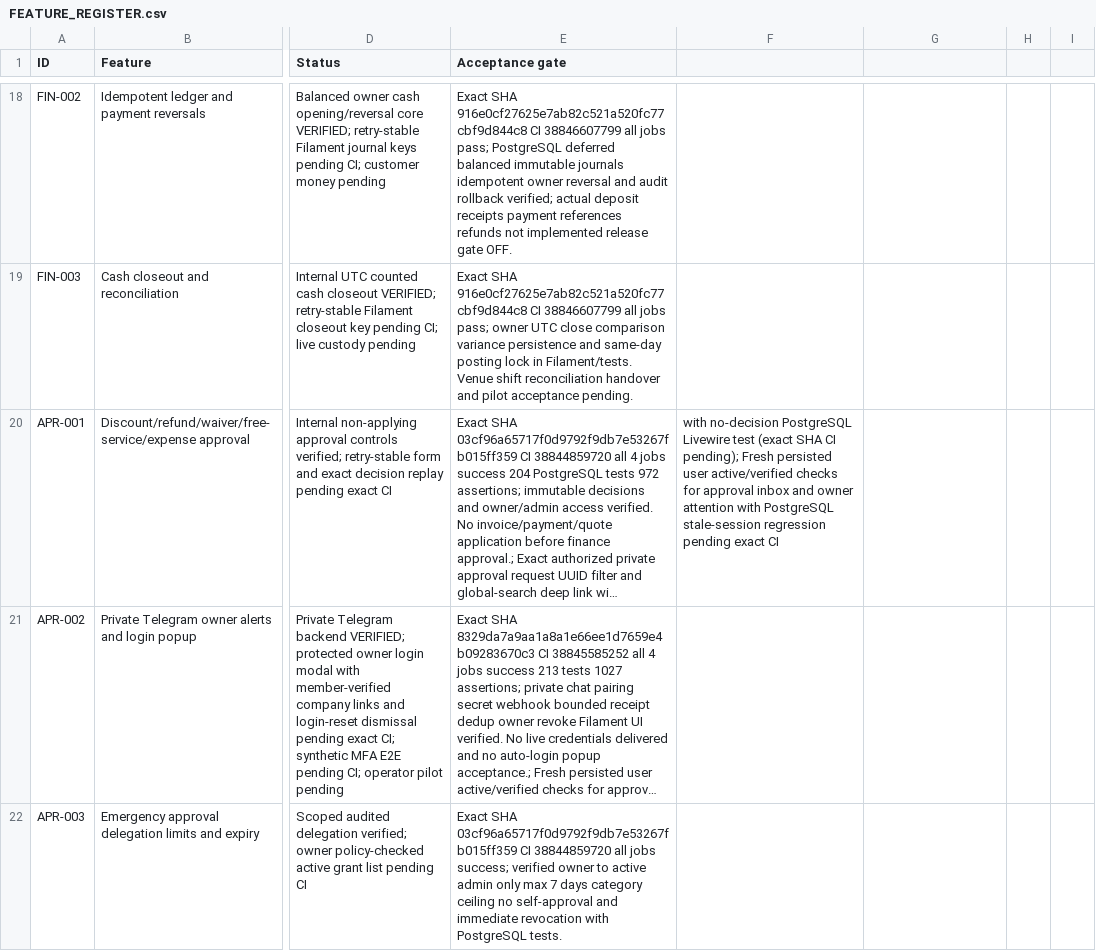
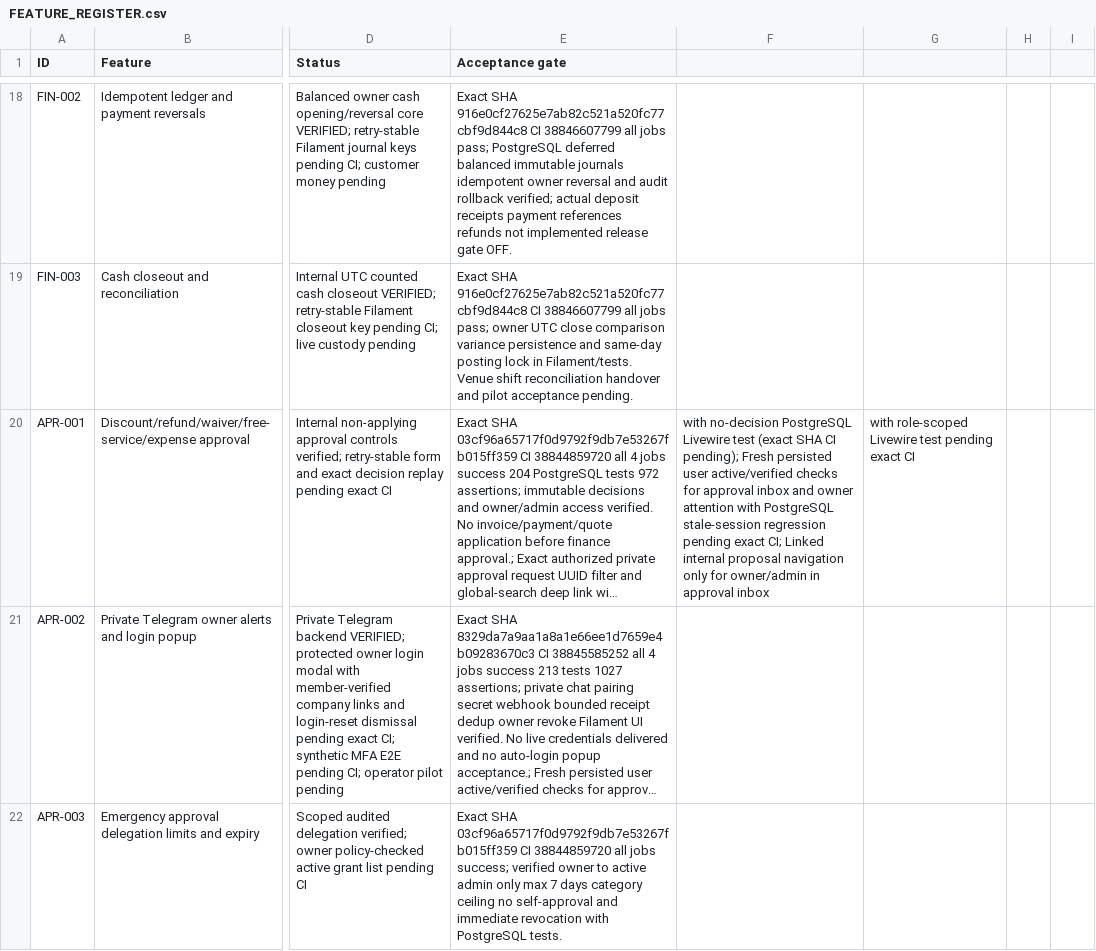
Before and after one commit to yasirskhan/Zargul-Silver-Marquee, a CSV file: docs/FEATURE_REGISTER.csv, drawn as a sheet; only a part is shown, gaps mark what is left out; long unchanged cells end in …; the diff names each change by its address in the sheet, - before the commit and + after, or states it on an @@ line.

Commit message:
APR-001 add safe proposal navigation to owner approval inbox

```diff
--- a/docs/FEATURE_REGISTER.csv
+++ b/docs/FEATURE_REGISTER.csv
-F20: …pending exact CI
+F20: …pending exact CI; Linked internal proposal navigation only for owner/admin in approval inbox
-G20: (empty)
+G20: with role-scoped Livewire test pending exact CI
```
Also changed, not shown: 3 other files.
